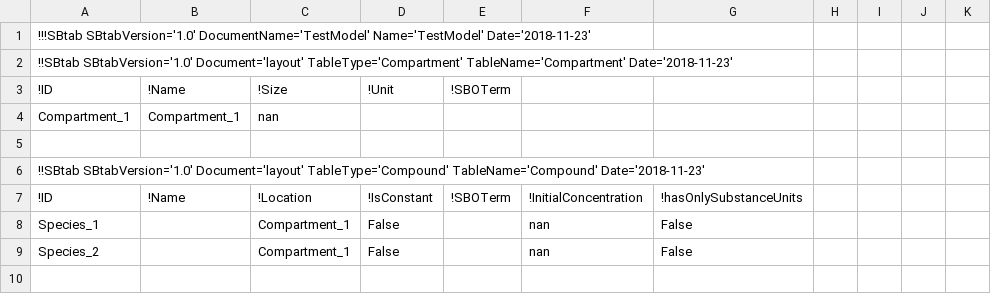
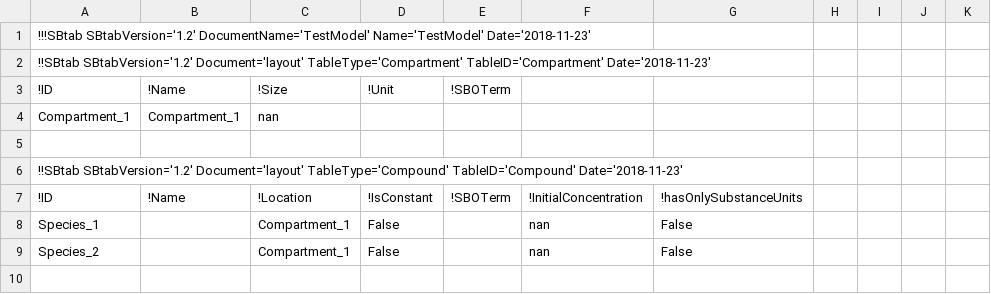
Before and after one commit to liebermeister/sbtab-matlab, a TSV file: resources/examples/sbtab/layout/layout_model.tsv, drawn as a sheet; only a part is shown; the diff covers the shown part only.

```diff
--- a/resources/examples/sbtab/layout/layout_model.tsv
+++ b/resources/examples/sbtab/layout/layout_model.tsv
@@ -1,3 +1,3 @@
-!!!SBtab SBtabVersion='1.0' DocumentName='TestModel' Name='TestModel' Date='2018-11-23'
-!!SBtab SBtabVersion='1.0' Document='layout' TableType='Compartment' TableName='Compartment' Date='2018-11-23'
+!!!SBtab SBtabVersion='1.2' DocumentName='TestModel' Name='TestModel' Date='2018-11-23'
+!!SBtab SBtabVersion='1.2' Document='layout' TableType='Compartment' TableID='Compartment' Date='2018-11-23'
 !ID	!Name	!Size	!Unit	!SBOTerm
@@ -5,3 +5,3 @@ Compartment_1	Compartment_1	nan
 
-!!SBtab SBtabVersion='1.0' Document='layout' TableType='Compound' TableName='Compound' Date='2018-11-23'
+!!SBtab SBtabVersion='1.2' Document='layout' TableType='Compound' TableID='Compound' Date='2018-11-23'
 !ID	!Name	!Location	!IsConstant	!SBOTerm	!InitialConcentration	!hasOnlySubstanceUnits
```
Also changed, not shown: 11 edited cells elsewhere in this file, resources/definitions/definitions_1.1.tsv, resources/examples/sbtab/sigurdsson/sigurdsson_model.tsv, 3 other files.
